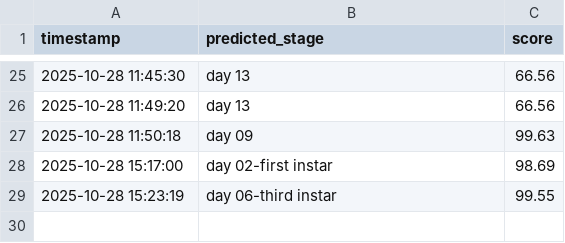
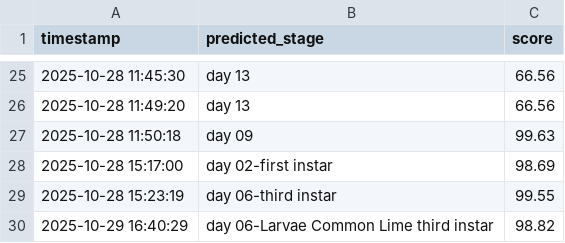
Before and after one commit to winjher/prettylep, a CSV file: ai_larval_stages_classification.csv, drawn as a sheet; only a part is shown, gaps mark what is left out.

```diff
--- a/ai_larval_stages_classification.csv
+++ b/ai_larval_stages_classification.csv
@@ -29 +29,2 @@ timestamp,predicted_stage,score
 2025-10-28 15:23:19,day 06-third instar,99.55
+2025-10-29 16:40:29,day 06-Larvae Common Lime third instar,98.82
```
Also changed, not shown: 7 other files.
